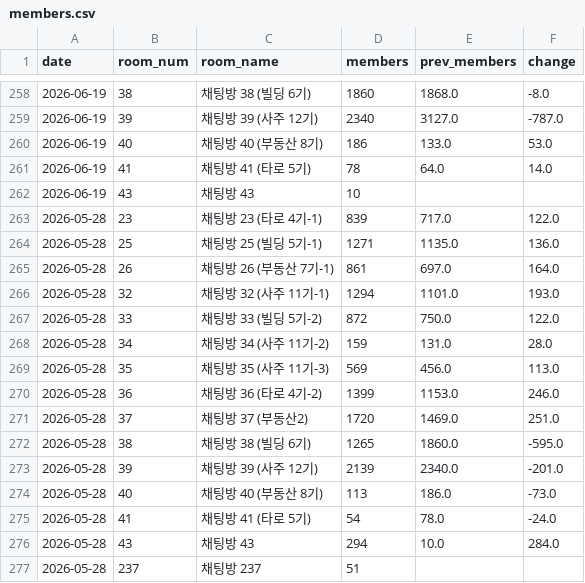
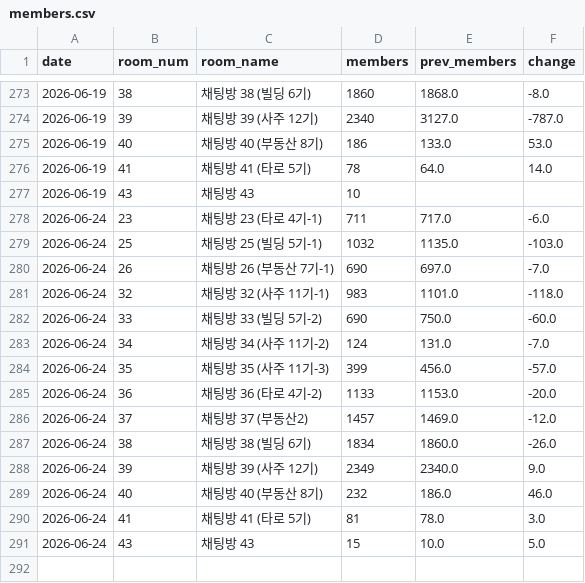
Before and after one commit to QB-CHOI/QB-CHOI-gp-funnel-v2, a CSV file: data/members.csv, drawn as a sheet; only a part is shown, gaps mark what is left out; the diff covers the shown part only.

```diff
--- a/data/members.csv
+++ b/data/members.csv
@@ -262,16 +277,15 @@ date,room_num,room_name,members,prev_members,change
 2026-06-19,43,채팅방 43,10,,
-2026-05-28,23,채팅방 23 (타로 4기-1),839,717.0,122.0
-2026-05-28,25,채팅방 25 (빌딩 5기-1),1271,1135.0,136.0
-2026-05-28,26,채팅방 26 (부동산 7기-1),861,697.0,164.0
-2026-05-28,32,채팅방 32 (사주 11기-1),1294,1101.0,193.0
-2026-05-28,33,채팅방 33 (빌딩 5기-2),872,750.0,122.0
-2026-05-28,34,채팅방 34 (사주 11기-2),159,131.0,28.0
-2026-05-28,35,채팅방 35 (사주 11기-3),569,456.0,113.0
-2026-05-28,36,채팅방 36 (타로 4기-2),1399,1153.0,246.0
-2026-05-28,37,채팅방 37 (부동산2),1720,1469.0,251.0
-2026-05-28,38,채팅방 38 (빌딩 6기),1265,1860.0,-595.0
-2026-05-28,39,채팅방 39 (사주 12기),2139,2340.0,-201.0
-2026-05-28,40,채팅방 40 (부동산 8기),113,186.0,-73.0
-2026-05-28,41,채팅방 41 (타로 5기),54,78.0,-24.0
-2026-05-28,43,채팅방 43,294,10.0,284.0
-2026-05-28,237,채팅방 237,51,,
+2026-06-24,23,채팅방 23 (타로 4기-1),711,717.0,-6.0
+2026-06-24,25,채팅방 25 (빌딩 5기-1),1032,1135.0,-103.0
+2026-06-24,26,채팅방 26 (부동산 7기-1),690,697.0,-7.0
+2026-06-24,32,채팅방 32 (사주 11기-1),983,1101.0,-118.0
+2026-06-24,33,채팅방 33 (빌딩 5기-2),690,750.0,-60.0
+2026-06-24,34,채팅방 34 (사주 11기-2),124,131.0,-7.0
+2026-06-24,35,채팅방 35 (사주 11기-3),399,456.0,-57.0
+2026-06-24,36,채팅방 36 (타로 4기-2),1133,1153.0,-20.0
+2026-06-24,37,채팅방 37 (부동산2),1457,1469.0,-12.0
+2026-06-24,38,채팅방 38 (빌딩 6기),1834,1860.0,-26.0
+2026-06-24,39,채팅방 39 (사주 12기),2349,2340.0,9.0
+2026-06-24,40,채팅방 40 (부동산 8기),232,186.0,46.0
+2026-06-24,41,채팅방 41 (타로 5기),81,78.0,3.0
+2026-06-24,43,채팅방 43,15,10.0,5.0
```
Also changed, not shown: 14 added rows elsewhere in this file.
